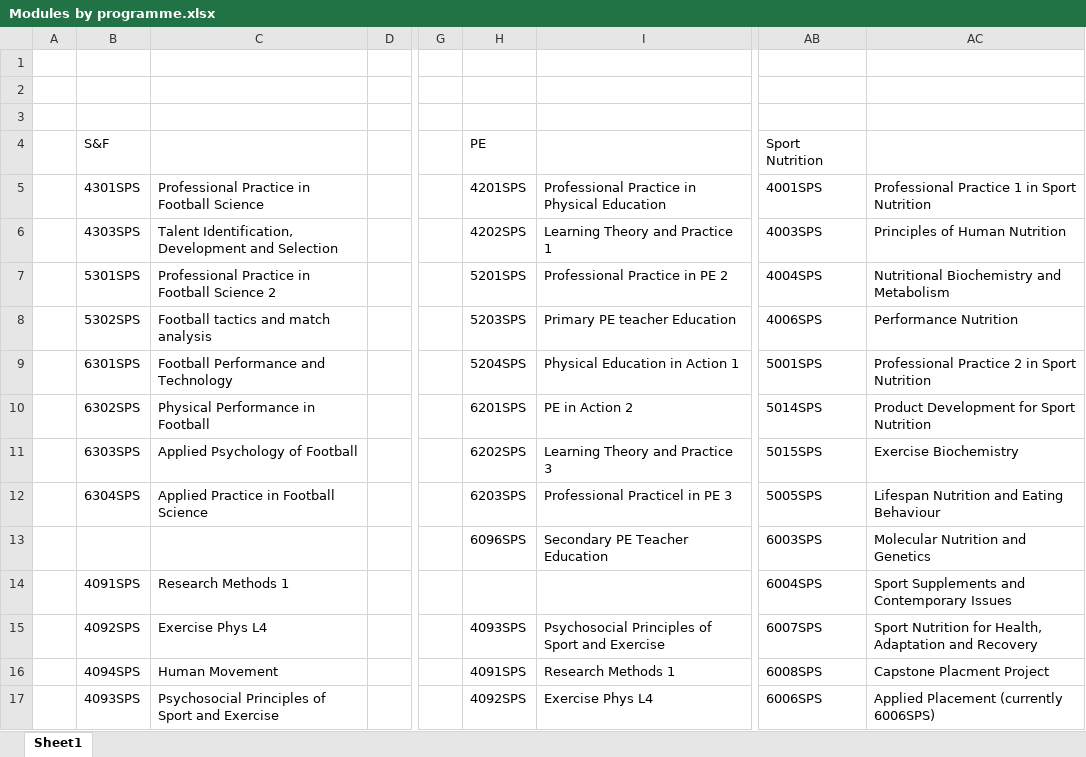
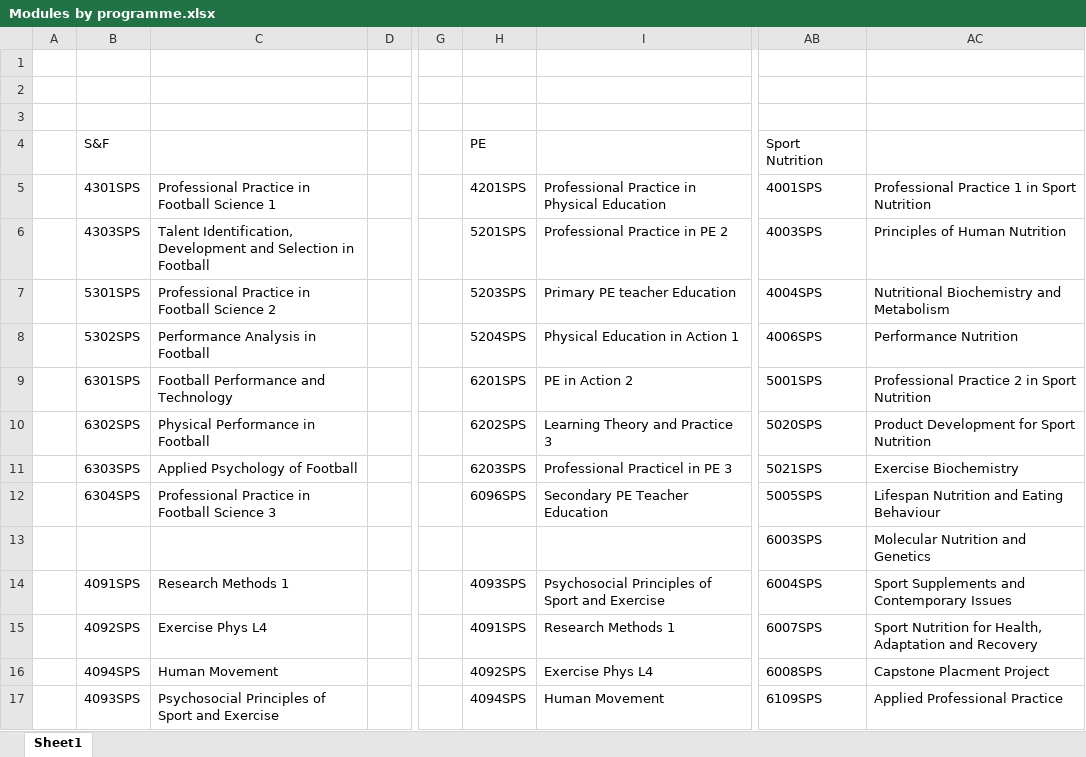
Before and after one commit to m-a-robinson/sps-ppr-2026, an Excel workbook: Modules by programme.xlsx, sheet Sheet1, drawn as a sheet; only a part is shown, gaps mark what is left out; values as stored, in another font and other column widths than the file's, no cell formats; the diff covers the shown part only; the diff names each change by its address in the sheet, - before the commit and + after, or states it on an @@ line.

```diff
--- a/Modules by programme.xlsx (sheet Sheet1)
+++ b/Modules by programme.xlsx (sheet Sheet1)
-C5: Professional Practice in Football Science
+C5: Professional Practice in Football Science 1
-C6: …and Selection
+C6: …and Selection in Football
-H6: 4202SPS
+H6: 5201SPS
-I6: Learning Theory and Practice 1
+I6: Professional Practice in PE 2
-H7: 5201SPS
+H7: 5203SPS
-I7: Professional Practice in PE 2
+I7: Primary PE teacher Education
-C8: Football tactics and match analysis
+C8: Performance Analysis in Football
-H8: 5203SPS
+H8: 5204SPS
-I8: Primary PE teacher Education
+I8: Physical Education in Action 1
-H9: 5204SPS
+H9: 6201SPS
-I9: Physical Education in Action 1
+I9: PE in Action 2
-H10: 6201SPS
+H10: 6202SPS
-I10: PE in Action 2
+I10: Learning Theory and Practice 3
-AB10: 5014SPS
+AB10: 5020SPS
-H11: 6202SPS
+H11: 6203SPS
-I11: Learning Theory and Practice 3
+I11: Professional Practicel in PE 3
-AB11: 5015SPS
+AB11: 5021SPS
-C12: Applied Practice in Football Science
+C12: Professional Practice in Football Science 3
-H12: 6203SPS
+H12: 6096SPS
-I12: Professional Practicel in PE 3
+I12: Secondary PE Teacher Education
-H13: 6096SPS
+H13: (empty)
-I13: Secondary PE Teacher Education
+I13: (empty)
-H14: (empty)
+H14: 4093SPS
-I14: (empty)
+I14: Psychosocial Principles of Sport and Exercise
-H15: 4093SPS
+H15: 4091SPS
-I15: Psychosocial Principles of Sport and Exercise
+I15: Research Methods 1
-H16: 4091SPS
+H16: 4092SPS
-I16: Research Methods 1
+I16: Exercise Phys L4
-H17: 4092SPS
+H17: 4094SPS
-I17: Exercise Phys L4
+I17: Human Movement
-AB17: 6006SPS
+AB17: 6109SPS
-AC17: Applied Placement (currently 6006SPS)
+AC17: Applied Professional Practice
```
Also changed, not shown: 9 edited cells elsewhere in this sheet, cell formats.
